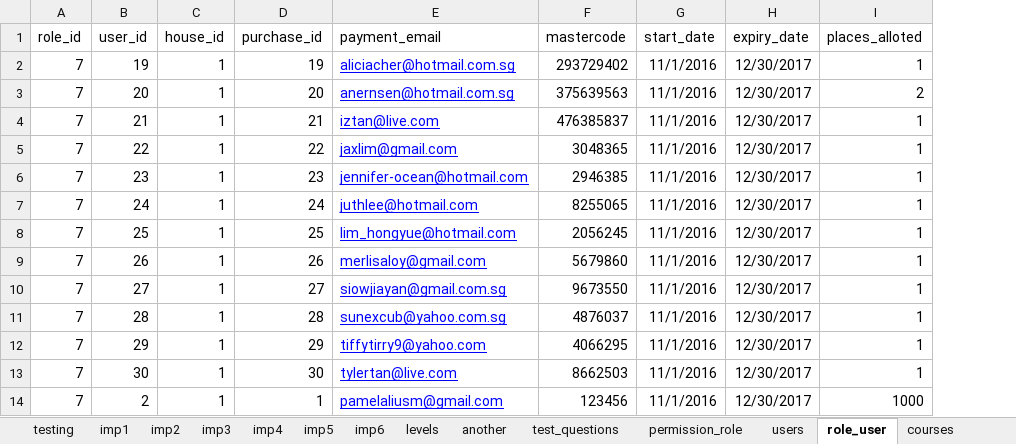
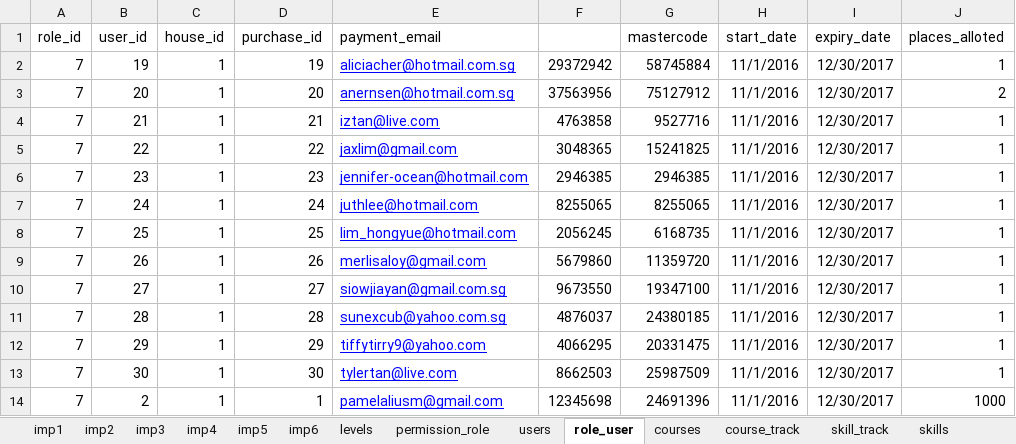
Before and after one commit to 2ppaamm/apiprod, an Excel workbook: public/questions.xlsx, sheet role_user, drawn as a sheet; only a part is shown; values as stored, in another font and other column widths than the file's, no borders; addresses are those after the commit; the diff names each change by its address in the sheet, - before the commit and + after, or states it on an @@ line.

```diff
--- a/public/questions.xlsx (sheet role_user)
+++ b/public/questions.xlsx (sheet role_user)
-sheet tab: testing
-sheet tab: another
-sheet tab: test_questions
+column F, rows 2-14: 29372942 | 37563956 | 4763858 | 3048365 | 2946385 | 8255065 | 2056245 | 5679860 | 9673550 | 4876037 | 4066295 | 8662503 | 12345698
-G2 (mastercode): 293729402
+G2 (mastercode): 58745884
-G3 (mastercode): 375639563
+G3 (mastercode): 75127912
-G4 (mastercode): 476385837
+G4 (mastercode): 9527716
-G5 (mastercode): 3048365
+G5 (mastercode): 15241825
-G8 (mastercode): 2056245
+G8 (mastercode): 6168735
-G9 (mastercode): 5679860
+G9 (mastercode): 11359720
-G10 (mastercode): 9673550
+G10 (mastercode): 19347100
-G11 (mastercode): 4876037
+G11 (mastercode): 24380185
-G12 (mastercode): 4066295
+G12 (mastercode): 20331475
-G13 (mastercode): 8662503
+G13 (mastercode): 25987509
-G14 (mastercode): 123456
+G14 (mastercode): 24691396
```
Also changed, not shown: formulas that keep their value.
